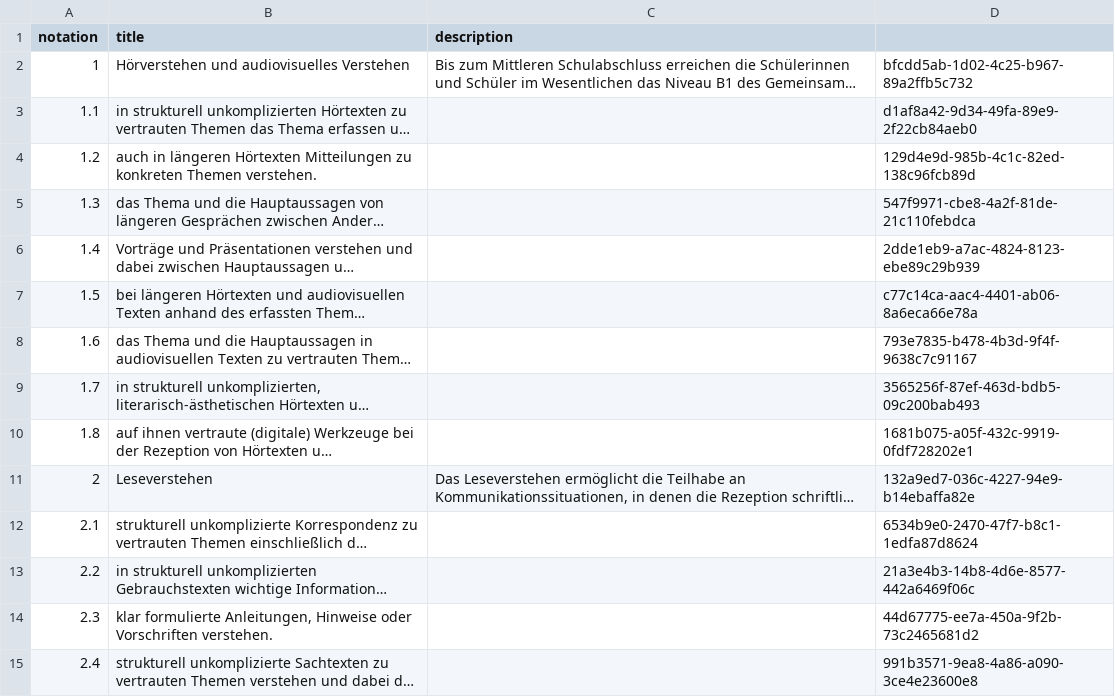
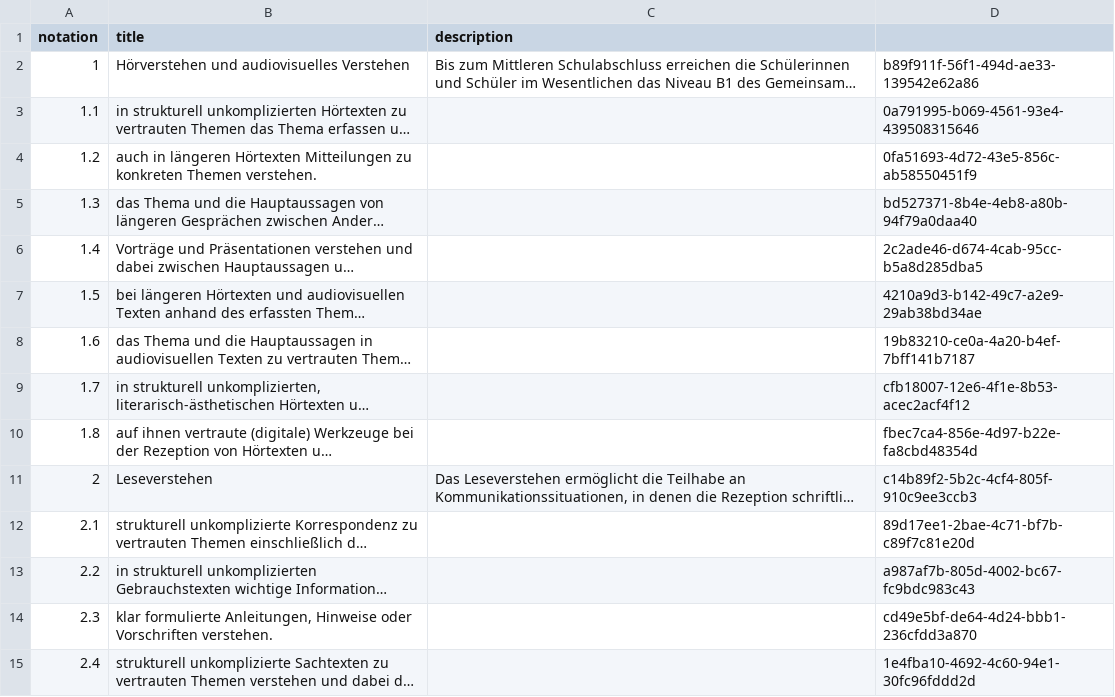
Before and after one commit to nanoyan/fremdsprache-project, a CSV file: fremdsprache/middle-data/esa-funktionale.csv, drawn as a sheet; only a part is shown; long unchanged cells end in …; the diff covers the shown part only; the diff names each change by its address in the sheet, - before the commit and + after, or states it on an @@ line.

```diff
--- a/fremdsprache/middle-data/esa-funktionale.csv
+++ b/fremdsprache/middle-data/esa-funktionale.csv
-D2: bfcdd5ab-1d02-4c25-b967-89a2ffb5c732
+D2: b89f911f-56f1-494d-ae33-139542e62a86
-D3: d1af8a42-9d34-49fa-89e9-2f22cb84aeb0
+D3: 0a791995-b069-4561-93e4-439508315646
-D4: 129d4e9d-985b-4c1c-82ed-138c96fcb89d
+D4: 0fa51693-4d72-43e5-856c-ab58550451f9
-D5: 547f9971-cbe8-4a2f-81de-21c110febdca
+D5: bd527371-8b4e-4eb8-a80b-94f79a0daa40
-D6: 2dde1eb9-a7ac-4824-8123-ebe89c29b939
+D6: 2c2ade46-d674-4cab-95cc-b5a8d285dba5
-D7: c77c14ca-aac4-4401-ab06-8a6eca66e78a
+D7: 4210a9d3-b142-49c7-a2e9-29ab38bd34ae
-D8: 793e7835-b478-4b3d-9f4f-9638c7c91167
+D8: 19b83210-ce0a-4a20-b4ef-7bff141b7187
-D9: 3565256f-87ef-463d-bdb5-09c200bab493
+D9: cfb18007-12e6-4f1e-8b53-acec2acf4f12
-D10: 1681b075-a05f-432c-9919-0fdf728202e1
+D10: fbec7ca4-856e-4d97-b22e-fa8cbd48354d
-D11: 132a9ed7-036c-4227-94e9-b14ebaffa82e
+D11: c14b89f2-5b2c-4cf4-805f-910c9ee3ccb3
-D12: 6534b9e0-2470-47f7-b8c1-1edfa87d8624
+D12: 89d17ee1-2bae-4c71-bf7b-c89f7c81e20d
-D13: 21a3e4b3-14b8-4d6e-8577-442a6469f06c
+D13: a987af7b-805d-4002-bc67-fc9bdc983c43
-D14: 44d67775-ee7a-450a-9f2b-73c2465681d2
+D14: cd49e5bf-de64-4d24-bbb1-236cfdd3a870
-D15: 991b3571-9ea8-4a86-a090-3ce4e23600e8
+D15: 1e4fba10-4692-4c60-94e1-30fc96fddd2d
```
Also changed, not shown: 53 edited cells elsewhere in this file, fremdsprache/middle-data/esa-interkulturelle.csv, fremdsprache/middle-data/esa-sprachbewusstheit.csv, 27 other files.
